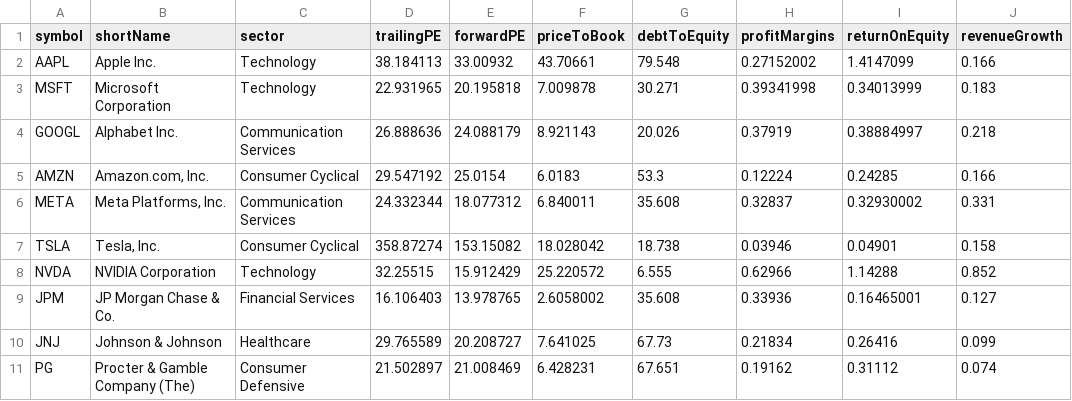
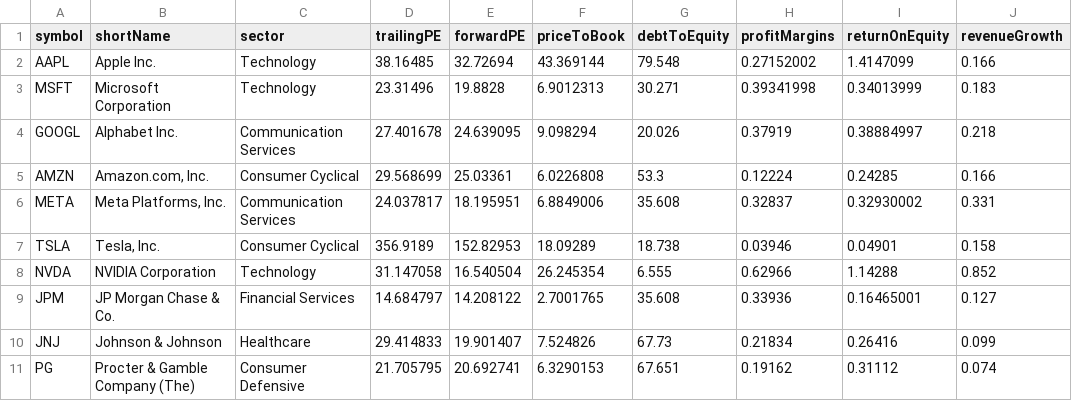
Before and after one commit to hector-n-c/proyecto-valoracion-empresas, a CSV file: data/processed/empresas_clean.csv, drawn as a sheet; only a part is shown; the diff names each change by its address in the sheet, - before the commit and + after, or states it on an @@ line.

```diff
--- a/data/processed/empresas_clean.csv
+++ b/data/processed/empresas_clean.csv
-D2 (trailingPE): 38.184113
+D2 (trailingPE): 38.16485
-E2 (forwardPE): 33.00932
+E2 (forwardPE): 32.72694
-F2 (priceToBook): 43.70661
+F2 (priceToBook): 43.369144
-D3 (trailingPE): 22.931965
+D3 (trailingPE): 23.31496
-E3 (forwardPE): 20.195818
+E3 (forwardPE): 19.8828
-F3 (priceToBook): 7.009878
+F3 (priceToBook): 6.9012313
-D4 (trailingPE): 26.888636
+D4 (trailingPE): 27.401678
-E4 (forwardPE): 24.088179
+E4 (forwardPE): 24.639095
-F4 (priceToBook): 8.921143
+F4 (priceToBook): 9.098294
-D5 (trailingPE): 29.547192
+D5 (trailingPE): 29.568699
-E5 (forwardPE): 25.0154
+E5 (forwardPE): 25.03361
-F5 (priceToBook): 6.0183
+F5 (priceToBook): 6.0226808
-D6 (trailingPE): 24.332344
+D6 (trailingPE): 24.037817
-E6 (forwardPE): 18.077312
+E6 (forwardPE): 18.195951
-F6 (priceToBook): 6.840011
+F6 (priceToBook): 6.8849006
-D7 (trailingPE): 358.87274
+D7 (trailingPE): 356.9189
-E7 (forwardPE): 153.15082
+E7 (forwardPE): 152.82953
-F7 (priceToBook): 18.028042
+F7 (priceToBook): 18.09289
-D8 (trailingPE): 32.25515
+D8 (trailingPE): 31.147058
-E8 (forwardPE): 15.912429
+E8 (forwardPE): 16.540504
-F8 (priceToBook): 25.220572
+F8 (priceToBook): 26.245354
-D9 (trailingPE): 16.106403
+D9 (trailingPE): 14.684797
-E9 (forwardPE): 13.978765
+E9 (forwardPE): 14.208122
-F9 (priceToBook): 2.6058002
+F9 (priceToBook): 2.7001765
-D10 (trailingPE): 29.765589
+D10 (trailingPE): 29.414833
-E10 (forwardPE): 20.208727
+E10 (forwardPE): 19.901407
-F10 (priceToBook): 7.641025
+F10 (priceToBook): 7.524826
-D11 (trailingPE): 21.502897
+D11 (trailingPE): 21.705795
-E11 (forwardPE): 21.008469
+E11 (forwardPE): 20.692741
-F11 (priceToBook): 6.428231
+F11 (priceToBook): 6.3290153
```
Also changed, not shown: data/raw/empresas_raw.csv, 2 other files.
